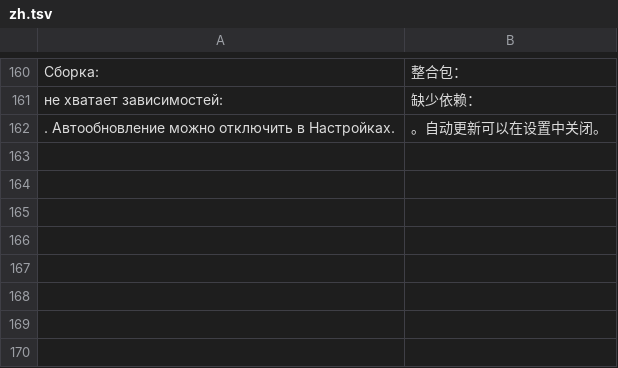
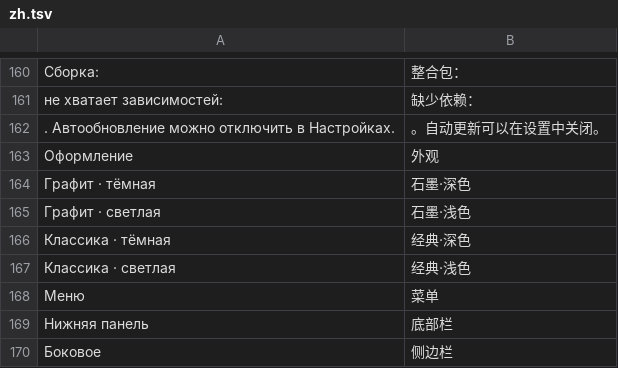
Before and after one commit to Kumolix/Mobilix-Launcher-for-Minecraft, a TSV file: app/src/main/assets/lang/zh.tsv, drawn as a sheet; only a part is shown, gaps mark what is left out; the diff names each change by its address in the sheet, - before the commit and + after, or states it on an @@ line.

```diff
--- a/app/src/main/assets/lang/zh.tsv
+++ b/app/src/main/assets/lang/zh.tsv
+row 163: Оформление | 外观
+row 164: Графит · тёмная | 石墨·深色
+row 165: Графит · светлая | 石墨·浅色
+row 166: Классика · тёмная | 经典·深色
+row 167: Классика · светлая | 经典·浅色
+row 168: Меню | 菜单
+row 169: Нижняя панель | 底部栏
+row 170: Боковое | 侧边栏
```
Also changed, not shown: 4 other files.
